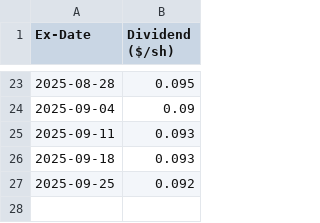
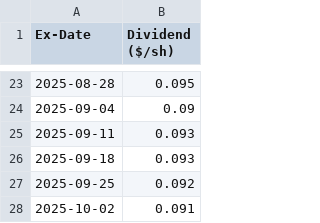
Before and after one commit to delslo323/ULTY-Data, a CSV file: data/dividends.csv, drawn as a sheet; only a part is shown, gaps mark what is left out; the diff names each change by its address in the sheet, - before the commit and + after, or states it on an @@ line.

Commit message:
update data/dividends.csv @ 2025-10-04T14:51:24.848Z

```diff
--- a/data/dividends.csv
+++ b/data/dividends.csv
+row 28: 2025-10-02 | 0.091
```
